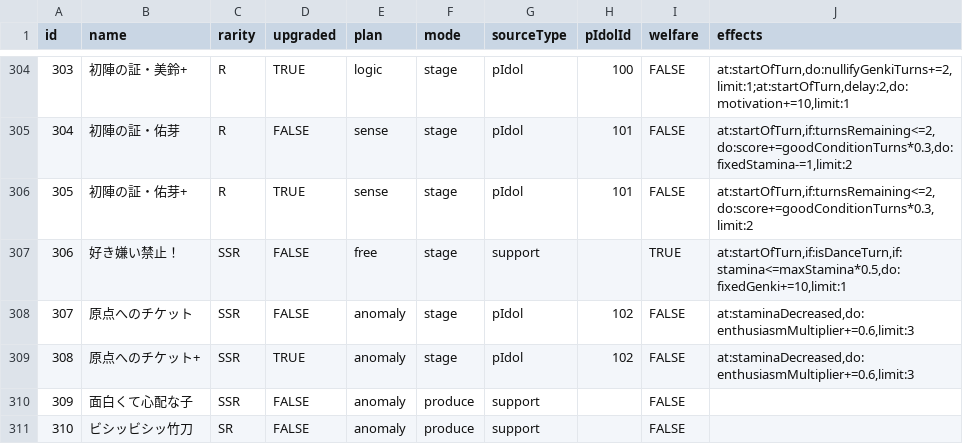
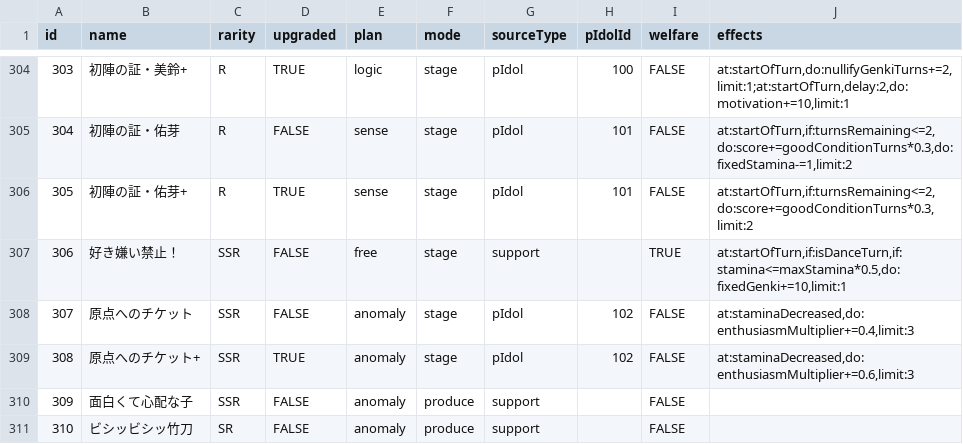
Before and after one commit to surisuririsu/gakumas-tools, a CSV file: packages/gakumas-data/csv/p_items.csv, drawn as a sheet; only a part is shown, gaps mark what is left out.

```diff
--- a/packages/gakumas-data/csv/p_items.csv
+++ b/packages/gakumas-data/csv/p_items.csv
@@ -307,3 +307,3 @@ id,name,rarity,upgraded,plan,mode,sourceType,pIdolId,welfare,effects
 306,好き嫌い禁止！,SSR,FALSE,free,stage,support,,TRUE,"at:startOfTurn,if:isDanceTurn,if:stamina<=maxStamina*0.5,do:fixedGenki+=10,limit:1"
-307,原点へのチケット,SSR,FALSE,anomaly,stage,pIdol,102,FALSE,"at:staminaDecreased,do:enthusiasmMultiplier+=0.6,limit:3"
+307,原点へのチケット,SSR,FALSE,anomaly,stage,pIdol,102,FALSE,"at:staminaDecreased,do:enthusiasmMultiplier+=0.4,limit:3"
 308,原点へのチケット+,SSR,TRUE,anomaly,stage,pIdol,102,FALSE,"at:staminaDecreased,do:enthusiasmMultiplier+=0.6,limit:3"
```
Also changed, not shown: packages/gakumas-data/csv/skill_cards.csv, 24 other files.
